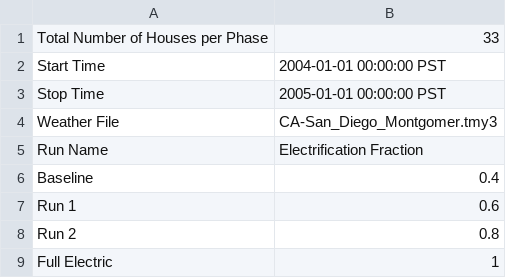
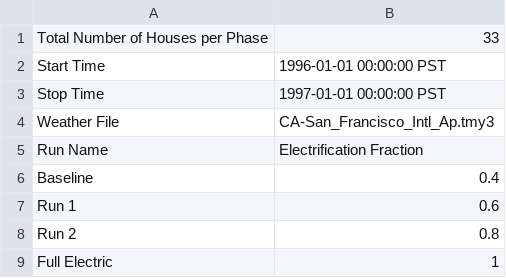
Before and after one commit to HectorTR/electrification_study, a CSV file: config/simulation_configuration.csv, drawn as a sheet.

Commit message:
San Francisco calendar year energy

```diff
--- a/config/simulation_configuration.csv
+++ b/config/simulation_configuration.csv
@@ -1,5 +1,5 @@
 Total Number of Houses per Phase,33
-Start Time,2004-01-01 00:00:00 PST
-Stop Time,2005-01-01 00:00:00 PST
-Weather File,CA-San_Diego_Montgomer.tmy3
+Start Time,1996-01-01 00:00:00 PST
+Stop Time,1997-01-01 00:00:00 PST
+Weather File,CA-San_Francisco_Intl_Ap.tmy3
 Run Name,Electrification Fraction
```
